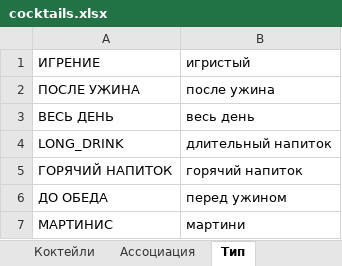
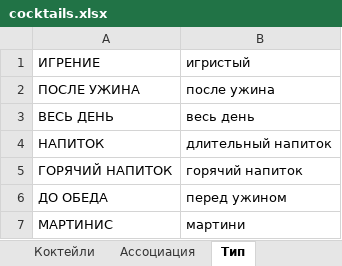
Before and after one commit to LeonidKuzmychenko/cocktails-making-training-excel-tool, an Excel workbook: src/main/resources/excel/ru/cocktails.xlsx, sheet Тип, drawn as a sheet; values as stored, in another font and other column widths than the file's, no borders; the diff names each change by its address in the sheet, - before the commit and + after, or states it on an @@ line.

```diff
--- a/src/main/resources/excel/ru/cocktails.xlsx (sheet Тип)
+++ b/src/main/resources/excel/ru/cocktails.xlsx (sheet Тип)
-A4: LONG_DRINK
+A4: НАПИТОК
```
Also changed, not shown: sheet Коктейли, sheet Ингредиенты, sheet Ассоциация, sheet Единицы измерения, src/main/resources/excel/en/cocktails.xlsx.
